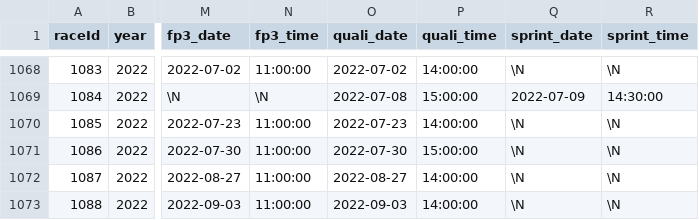
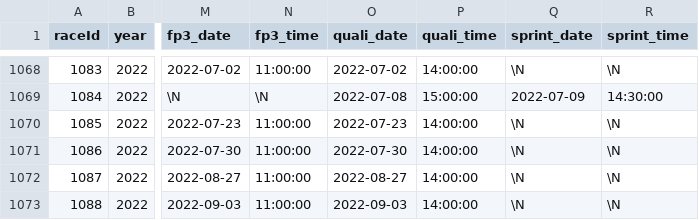
Before and after one commit to SpencerReno/Formula_one, a CSV file: data_files/races.csv, drawn as a sheet; only a part is shown, gaps mark what is left out; the diff names each change by its address in the sheet, - before the commit and + after, or states it on an @@ line.

```diff
--- a/data_files/races.csv
+++ b/data_files/races.csv
-P1071 (quali_time): 15:00:00
+P1071 (quali_time): 14:00:00
```
Also changed, not shown: data_files/pit_stops.csv, data_files/qualifying.csv, 2 other files.
